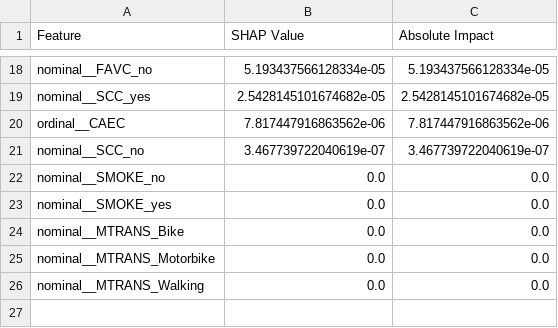
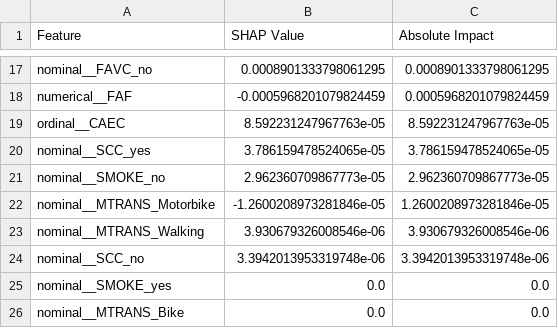
Before and after one commit to Mathu-code/Obesity-Risk-Intelligence-System, a CSV file: reports/generated/local_shap_explanation.csv, drawn as a sheet; only a part is shown, gaps mark what is left out; removed rows and columns are numbered as before the commit, all else as after; the diff covers the shown part only; the diff names each change by its address in the sheet, - before the commit and + after, or states it on an @@ line.

```diff
--- a/reports/generated/local_shap_explanation.csv
+++ b/reports/generated/local_shap_explanation.csv
-B17 (SHAP Value): 5.193437566128334e-05
+B17 (SHAP Value): 0.0008901333798061295
-C17 (Absolute Impact): 5.193437566128334e-05
+C17 (Absolute Impact): 0.0008901333798061295
-row 19: nominal__SCC_yes | 2.5428145101674682e-05 | 2.5428145101674682e-05
+row 18: numerical__FAF | -0.0005968201079824459 | 0.0005968201079824459
-B19 (SHAP Value): 7.817447916863562e-06
+B19 (SHAP Value): 8.592231247967763e-05
-C19 (Absolute Impact): 7.817447916863562e-06
+C19 (Absolute Impact): 8.592231247967763e-05
-row 21: nominal__SCC_no | 3.467739722040619e-07 | 3.467739722040619e-07
+row 20: nominal__SCC_yes | 3.786159478524065e-05 | 3.786159478524065e-05
-B21 (SHAP Value): 0.0
+B21 (SHAP Value): 2.962360709867773e-05
-C21 (Absolute Impact): 0.0
+C21 (Absolute Impact): 2.962360709867773e-05
+row 22: nominal__MTRANS_Motorbike | -1.2600208973281846e-05 | 1.2600208973281846e-05
+row 23: nominal__MTRANS_Walking | 3.930679326008546e-06 | 3.930679326008546e-06
+row 24: nominal__SCC_no | 3.3942013953319748e-06 | 3.3942013953319748e-06
-row 25: nominal__MTRANS_Motorbike | 0.0 | 0.0
-row 26: nominal__MTRANS_Walking | 0.0 | 0.0
```
Also changed, not shown: 7 added rows, 8 removed rows and 16 edited cells elsewhere in this file, reports/generated/gradient_boosting_tuning_results.csv, reports/generated/random_forest_tuning_results.csv, 8 other files.
